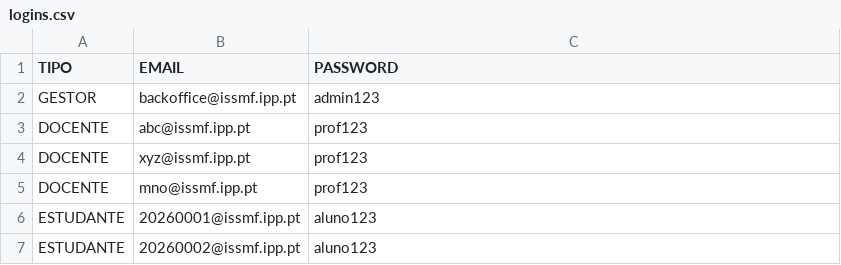
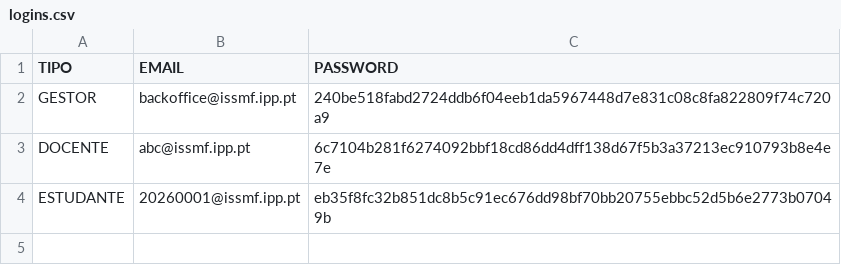
Before and after one commit to PedroMorgado1220492/TrabalhoTesteLP2, a CSV file: bd/logins.csv, drawn as a sheet.

```diff
--- a/bd/logins.csv
+++ b/bd/logins.csv
@@ -1,7 +1,4 @@
 TIPO;EMAIL;PASSWORD
-GESTOR;backoffice@issmf.ipp.pt;admin123
-DOCENTE;abc@issmf.ipp.pt;prof123
-DOCENTE;xyz@issmf.ipp.pt;prof123
-DOCENTE;mno@issmf.ipp.pt;prof123
-ESTUDANTE;20260001@issmf.ipp.pt;aluno123
-ESTUDANTE;20260002@issmf.ipp.pt;aluno123
+GESTOR;backoffice@issmf.ipp.pt;240be518fabd2724ddb6f04eeb1da5967448d7e831c08c8fa822809f74c720a9
+DOCENTE;abc@issmf.ipp.pt;6c7104b281f6274092bbf18cd86dd4dff138d67f5b3a37213ec910793b8e4e7e
+ESTUDANTE;20260001@issmf.ipp.pt;eb35f8fc32b851dc8b5c91ec676dd98bf70bb20755ebbc52d5b6e2773b07049b
```
Also changed, not shown: bd/docentes.csv, bd/estudantes.csv, 12 other files.
